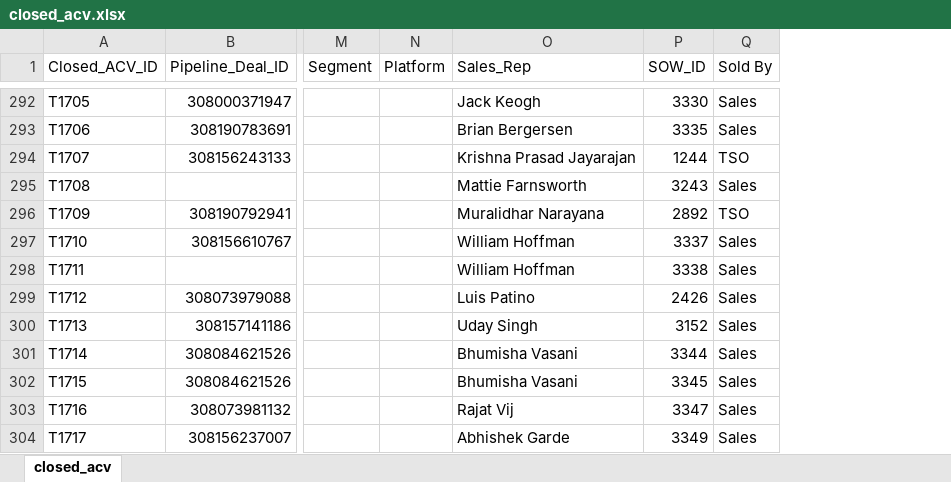
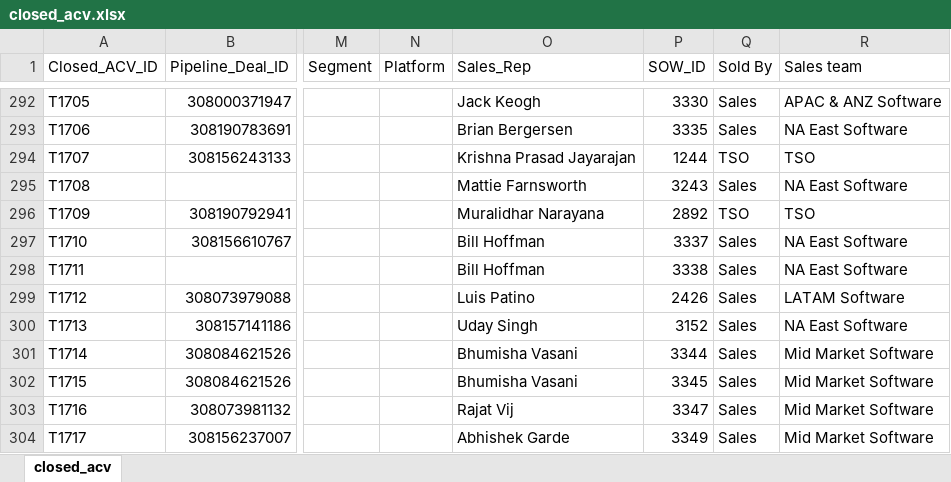
Before and after one commit to ramachanderraja/Project-Aether-Enterprise, an Excel workbook: frontend/public/data/closed_acv.xlsx, sheet closed_acv, drawn as a sheet; only a part is shown, gaps mark what is left out; values as stored, in another font and other column widths than the file's, no borders; conditional formats not drawn; the diff covers the shown part only; the diff names each change by its address in the sheet, - before the commit and + after, or states it on an @@ line.

```diff
--- a/frontend/public/data/closed_acv.xlsx (sheet closed_acv)
+++ b/frontend/public/data/closed_acv.xlsx (sheet closed_acv)
+column R (Sales team), rows 292-304: APAC & ANZ Software | NA East Software | TSO | NA East Software | TSO | NA East Software | NA East Software | LATAM Software | NA East Software | Mid Market Software | Mid Market Software | Mid Market Software | Mid Market Software
-O297:O298 (Sales_Rep): William Hoffman
+O297:O298 (Sales_Rep): Bill Hoffman
```
Also changed, not shown: 14 added rows and 1 edited cell elsewhere in this sheet, backend/data/closed_acv.xlsx, backend/data/monthly_pipeline_snapshot.xlsx, 5 other files.
